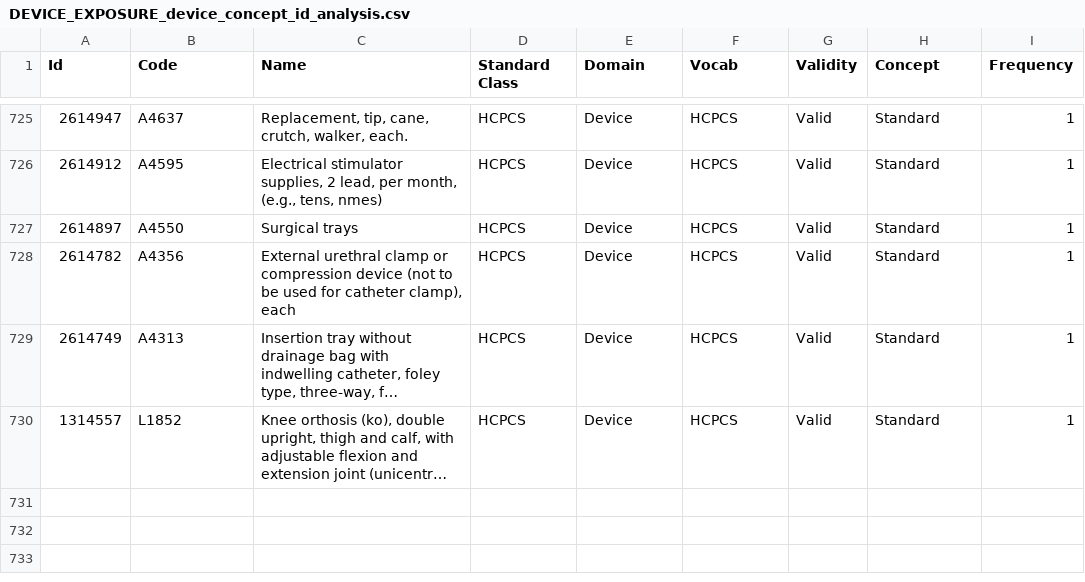
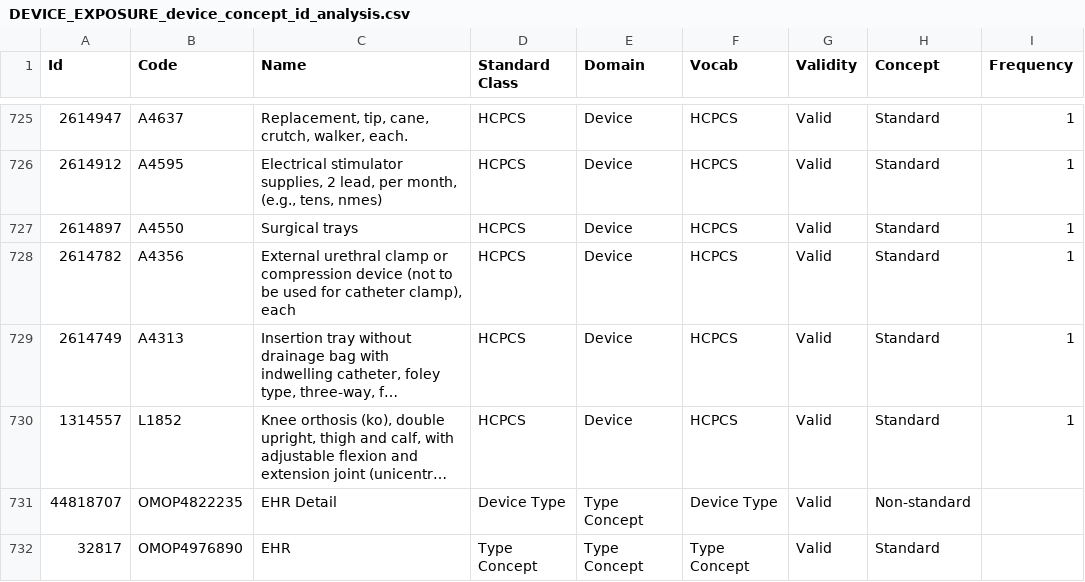
Before and after one commit to AaronLuo00/crisp-pipeline, a CSV file: mapping_resources/original_mappings/DEVICE_EXPOSURE_device_concept_id_analysis.csv, drawn as a sheet; only a part is shown, gaps mark what is left out; long unchanged cells end in …; the diff names each change by its address in the sheet, - before the commit and + after, or states it on an @@ line.

```diff
--- a/mapping_resources/original_mappings/DEVICE_EXPOSURE_device_concept_id_analysis.csv
+++ b/mapping_resources/original_mappings/DEVICE_EXPOSURE_device_concept_id_analysis.csv
+row 731: 44818707 | OMOP4822235 | EHR Detail | Device Type | Type Concept | Device Type | Valid | Non-standard
+row 732: 32817 | OMOP4976890 | EHR | Type Concept | Type Concept | Type Concept | Valid | Standard
```
Also changed, not shown: mapping_resources/original_mappings/PERSON_race_concept_id_analysis.csv, mapping_resources/original_mappings/SPECIMEN_specimen_concept_id_analysis.csv, 5 other files.
